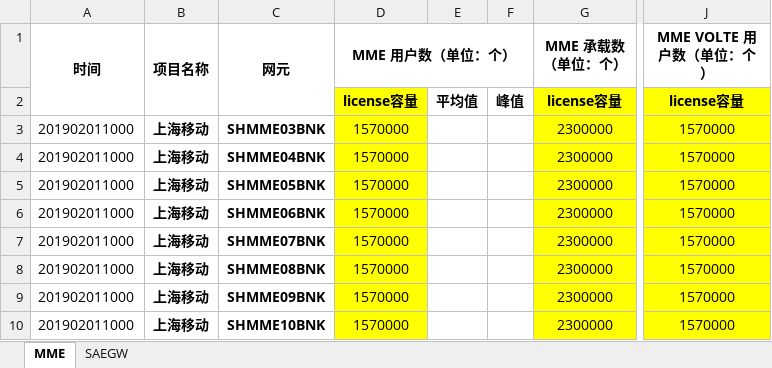
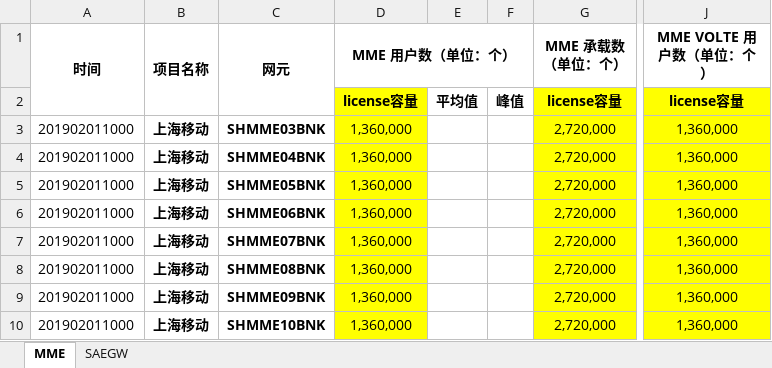
Before and after one commit to huykai/shmcc_website_nodejs, an Excel workbook: scripts/EPSPS_core_KPI_SHMCC.xlsx, sheet MME, drawn as a sheet; only a part is shown, gaps mark what is left out; values as stored, in another font and other column widths than the file's, no borders; the diff names each change by its address in the sheet, - before the commit and + after, or states it on an @@ line.

```diff
--- a/scripts/EPSPS_core_KPI_SHMCC.xlsx (sheet MME)
+++ b/scripts/EPSPS_core_KPI_SHMCC.xlsx (sheet MME)
-D3:D10 (MME 用户数（单位：个）): 1570000
+D3:D10 (MME 用户数（单位：个）): 1,360,000
-G3:G10 (MME 承载数（单位：个）): 2300000
+G3:G10 (MME 承载数（单位：个）): 2,720,000
-J3:J10 (MME VOLTE 用户数（单位：个）): 1570000
+J3:J10 (MME VOLTE 用户数（单位：个）): 1,360,000
```
Also changed, not shown: sheet SAEGW, 1 other file.
